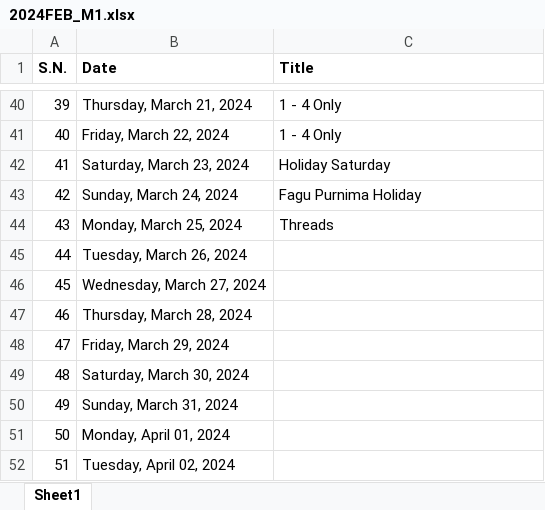
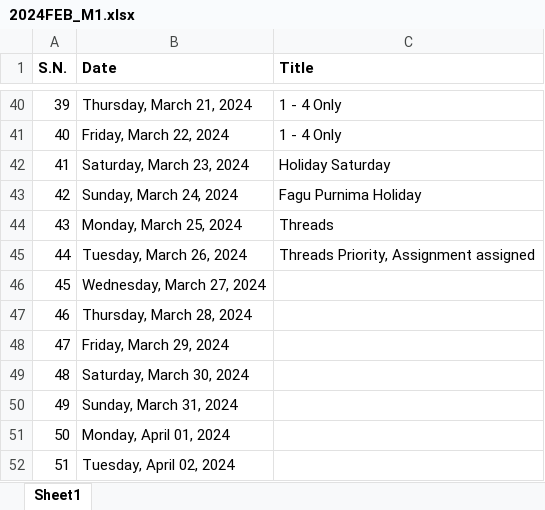
Before and after one commit to mallabiju/advjava, an Excel workbook: 2024FEB_M1.xlsx, sheet Sheet1, drawn as a sheet; only a part is shown, gaps mark what is left out; values as stored, in another font and other column widths than the file's, no borders; the diff names each change by its address in the sheet, - before the commit and + after, or states it on an @@ line.

Commit message:
Thread Priority and Assignment One

```diff
--- a/2024FEB_M1.xlsx (sheet Sheet1)
+++ b/2024FEB_M1.xlsx (sheet Sheet1)
-C45 (Title): (empty)
+C45 (Title): Threads Priority, Assignment assigned
```
Also changed, not shown: 2 other files.
